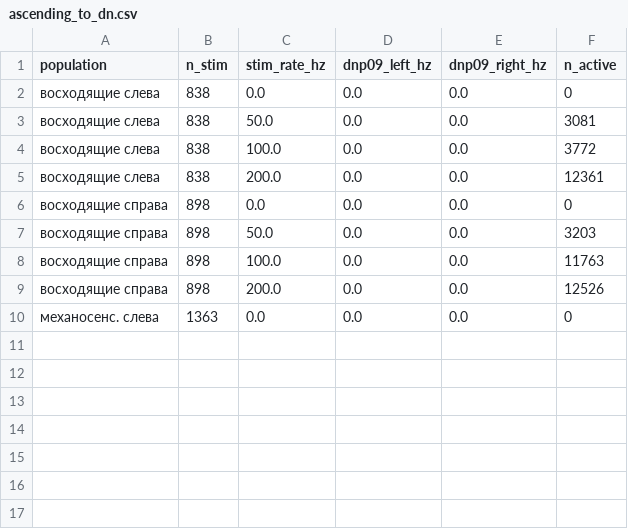
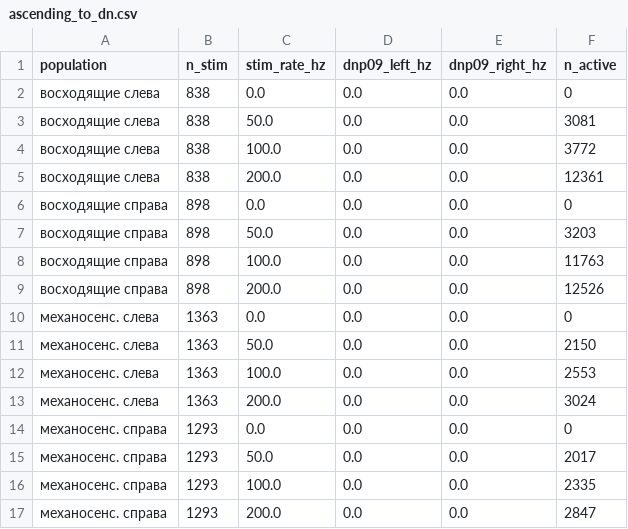
Before and after one commit to fedor655/fly-connectome-closed-loop, a CSV file: output/ascending_to_dn.csv, drawn as a sheet; the diff names each change by its address in the sheet, - before the commit and + after, or states it on an @@ line.

```diff
--- a/output/ascending_to_dn.csv
+++ b/output/ascending_to_dn.csv
+row 11: механосенс. слева | 1363 | 50.0 | 0.0 | 0.0 | 2150
+row 12: механосенс. слева | 1363 | 100.0 | 0.0 | 0.0 | 2553
+row 13: механосенс. слева | 1363 | 200.0 | 0.0 | 0.0 | 3024
+row 14: механосенс. справа | 1293 | 0.0 | 0.0 | 0.0 | 0
+row 15: механосенс. справа | 1293 | 50.0 | 0.0 | 0.0 | 2017
+row 16: механосенс. справа | 1293 | 100.0 | 0.0 | 0.0 | 2335
+row 17: механосенс. справа | 1293 | 200.0 | 0.0 | 0.0 | 2847
```
Also changed, not shown: 2 other files.
